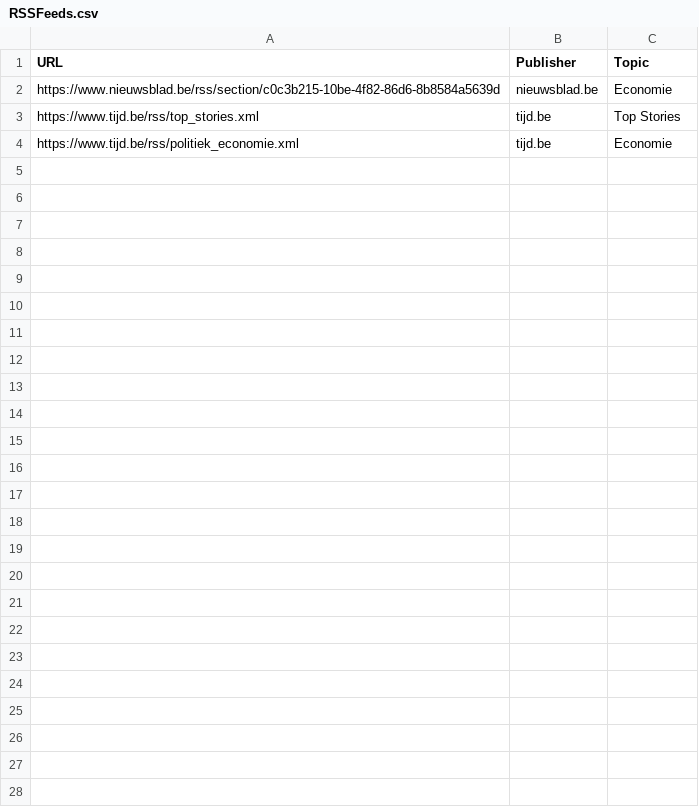
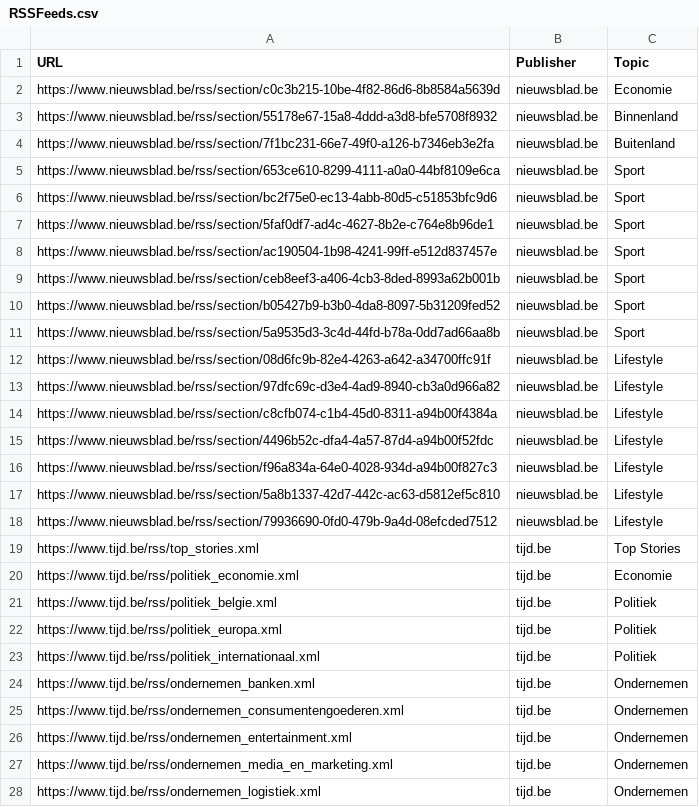
Before and after one commit to Marcel-aka-Satum/ProgrammingProjectDatabases, a CSV file: Backend/Database/RSSFeeds.csv, drawn as a sheet; the diff names each change by its address in the sheet, - before the commit and + after, or states it on an @@ line.

```diff
--- a/Backend/Database/RSSFeeds.csv
+++ b/Backend/Database/RSSFeeds.csv
+row 3: https://www.nieuwsblad.be/rss/section/55178e67-15a8-4ddd-a3d8-bfe5708f8932 | nieuwsblad.be | Binnenland
+row 4: https://www.nieuwsblad.be/rss/section/7f1bc231-66e7-49f0-a126-b7346eb3e2fa | nieuwsblad.be | Buitenland
+row 5: https://www.nieuwsblad.be/rss/section/653ce610-8299-4111-a0a0-44bf8109e6ca | nieuwsblad.be | Sport
+row 6: https://www.nieuwsblad.be/rss/section/bc2f75e0-ec13-4abb-80d5-c51853bfc9d6 | nieuwsblad.be | Sport
+row 7: https://www.nieuwsblad.be/rss/section/5faf0df7-ad4c-4627-8b2e-c764e8b96de1 | nieuwsblad.be | Sport
+row 8: https://www.nieuwsblad.be/rss/section/ac190504-1b98-4241-99ff-e512d837457e | nieuwsblad.be | Sport
+row 9: https://www.nieuwsblad.be/rss/section/ceb8eef3-a406-4cb3-8ded-8993a62b001b | nieuwsblad.be | Sport
+row 10: https://www.nieuwsblad.be/rss/section/b05427b9-b3b0-4da8-8097-5b31209fed52 | nieuwsblad.be | Sport
+row 11: https://www.nieuwsblad.be/rss/section/5a9535d3-3c4d-44fd-b78a-0dd7ad66aa8b | nieuwsblad.be | Sport
+row 12: https://www.nieuwsblad.be/rss/section/08d6fc9b-82e4-4263-a642-a34700ffc91f | nieuwsblad.be | Lifestyle
+row 13: https://www.nieuwsblad.be/rss/section/97dfc69c-d3e4-4ad9-8940-cb3a0d966a82 | nieuwsblad.be | Lifestyle
+row 14: https://www.nieuwsblad.be/rss/section/c8cfb074-c1b4-45d0-8311-a94b00f4384a | nieuwsblad.be | Lifestyle
+row 15: https://www.nieuwsblad.be/rss/section/4496b52c-dfa4-4a57-87d4-a94b00f52fdc | nieuwsblad.be | Lifestyle
+row 16: https://www.nieuwsblad.be/rss/section/f96a834a-64e0-4028-934d-a94b00f827c3 | nieuwsblad.be | Lifestyle
+row 17: https://www.nieuwsblad.be/rss/section/5a8b1337-42d7-442c-ac63-d5812ef5c810 | nieuwsblad.be | Lifestyle
+row 18: https://www.nieuwsblad.be/rss/section/79936690-0fd0-479b-9a4d-08efcded7512 | nieuwsblad.be | Lifestyle
+row 21: https://www.tijd.be/rss/politiek_belgie.xml | tijd.be | Politiek
+row 22: https://www.tijd.be/rss/politiek_europa.xml | tijd.be | Politiek
+row 23: https://www.tijd.be/rss/politiek_internationaal.xml | tijd.be | Politiek
+row 24: https://www.tijd.be/rss/ondernemen_banken.xml | tijd.be | Ondernemen
+row 25: https://www.tijd.be/rss/ondernemen_consumentengoederen.xml | tijd.be | Ondernemen
+row 26: https://www.tijd.be/rss/ondernemen_entertainment.xml | tijd.be | Ondernemen
+row 27: https://www.tijd.be/rss/ondernemen_media_en_marketing.xml | tijd.be | Ondernemen
+row 28: https://www.tijd.be/rss/ondernemen_logistiek.xml | tijd.be | Ondernemen
```
Also changed, not shown: 28 other files.
